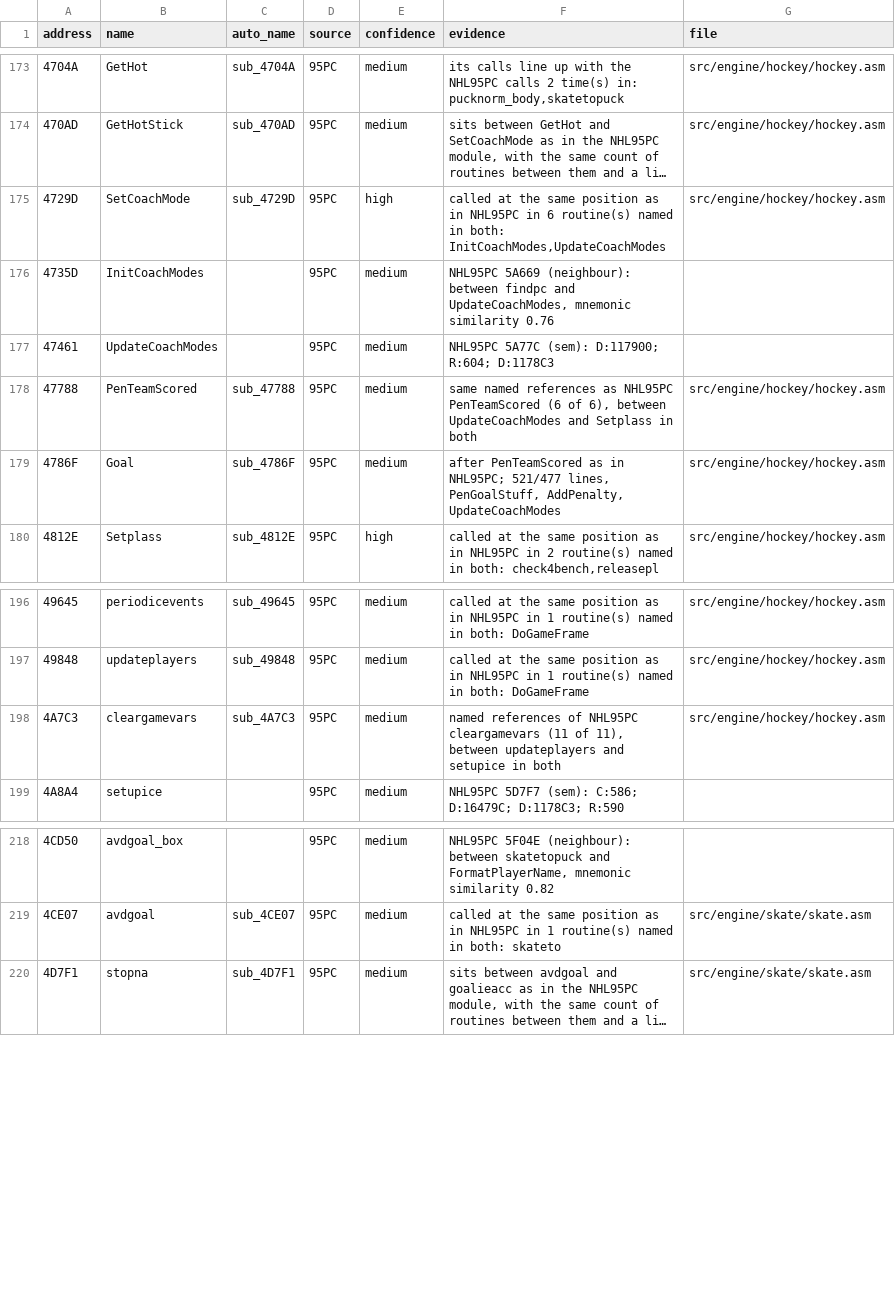
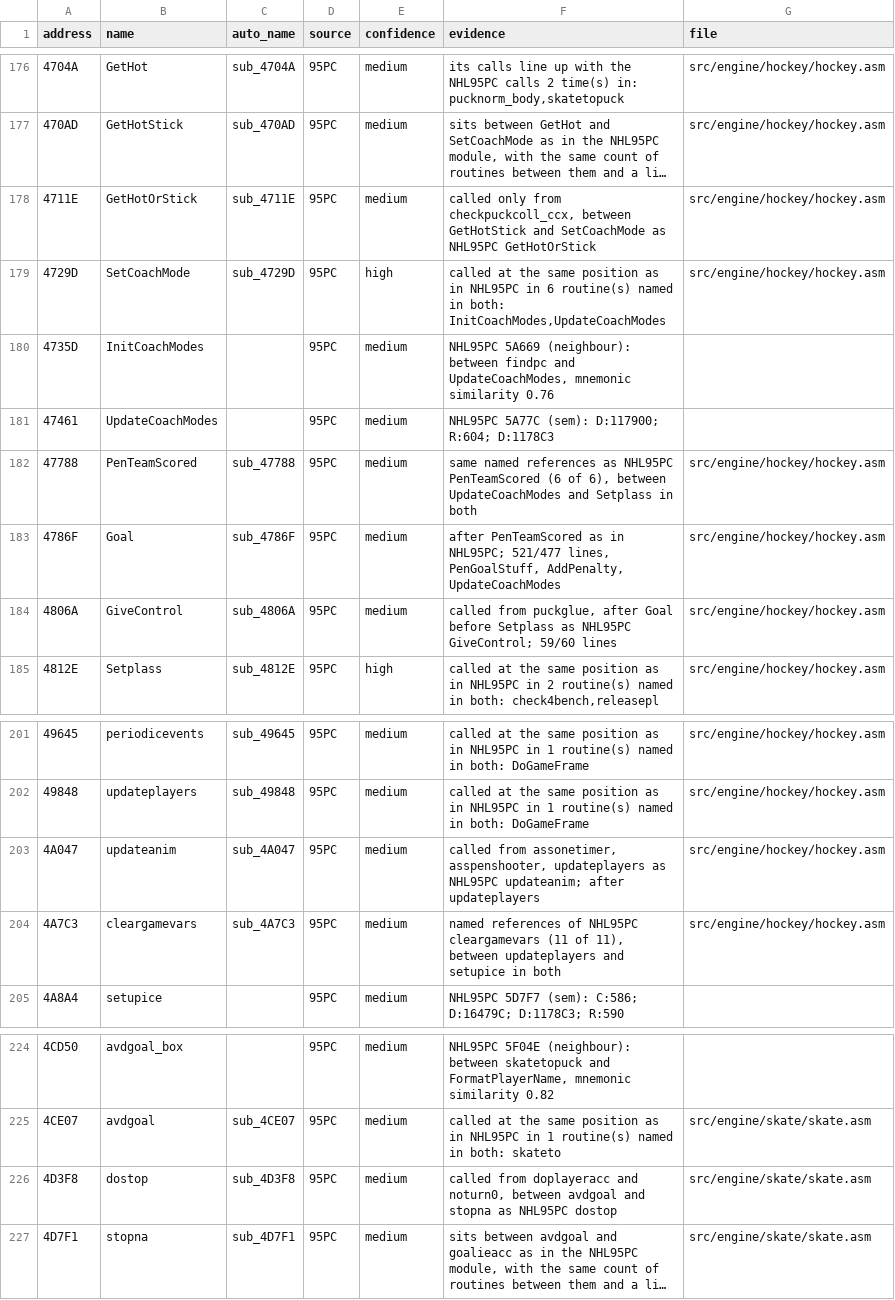
Before and after one commit to abdulahmad/NHL96PC, a CSV file: docs/name_map.csv, drawn as a sheet; only a part is shown, gaps mark what is left out; long unchanged cells end in …; the diff covers the shown part only; the diff names each change by its address in the sheet, - before the commit and + after, or states it on an @@ line.

```diff
--- a/docs/name_map.csv
+++ b/docs/name_map.csv
+row 178: 4711E | GetHotOrStick | sub_4711E | 95PC | medium | called only from checkpuckcoll_ccx, between GetHotStick and SetCoachMode as NHL95PC GetHotOrStick | src/engine/hockey/hockey.asm
+row 184: 4806A | GiveControl | sub_4806A | 95PC | medium | called from puckglue, after Goal before Setplass as NHL95PC GiveControl; 59/60 lines | src/engine/hockey/hockey.asm
+row 203: 4A047 | updateanim | sub_4A047 | 95PC | medium | called from assonetimer, asspenshooter, updateplayers as NHL95PC updateanim; after updateplayers | src/engine/hockey/hockey.asm
+row 226: 4D3F8 | dostop | sub_4D3F8 | 95PC | medium | called from doplayeracc and noturn0, between avdgoal and stopna as NHL95PC dostop | src/engine/skate/skate.asm
```
Also changed, not shown: 7 added rows elsewhere in this file, 11 other files.
